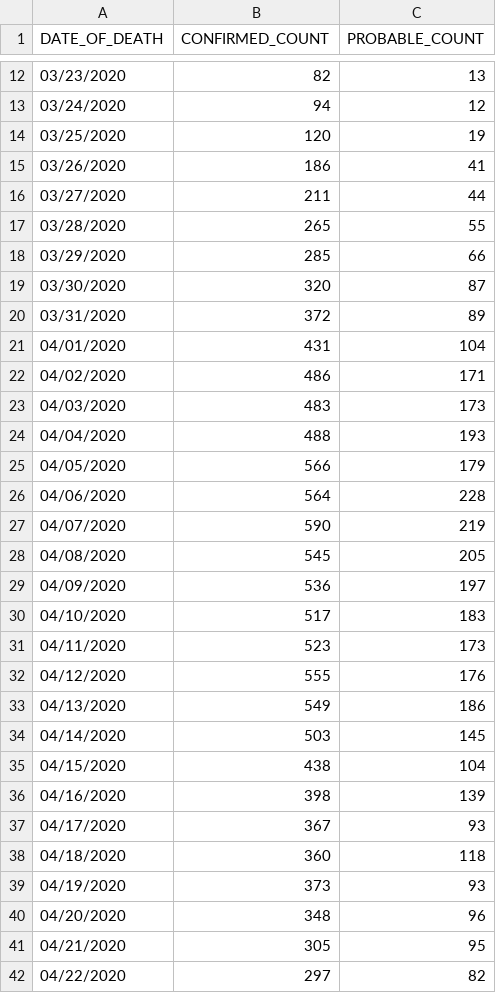
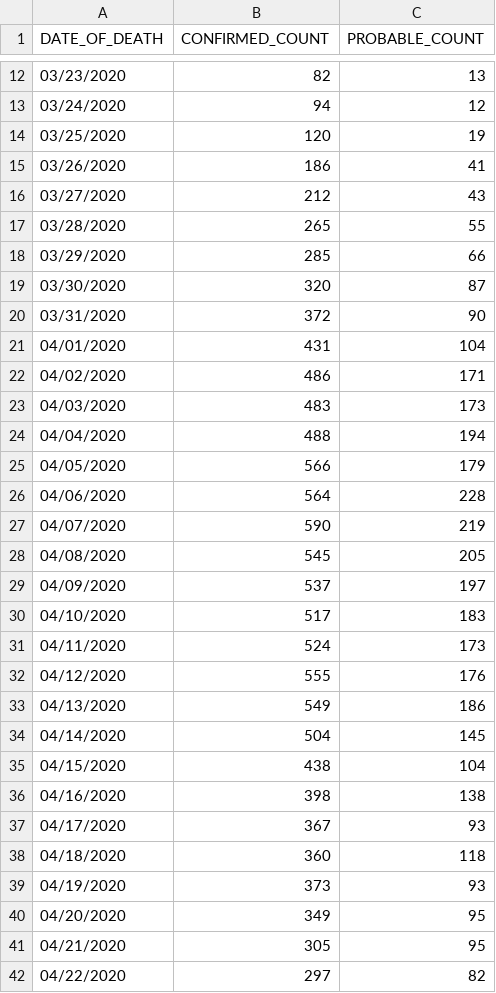
Before and after one commit to rvaughan/coronavirus-data, a CSV file: usa/new_york_city_latest.csv, drawn as a sheet; only a part is shown, gaps mark what is left out; the diff covers the shown part only.

```diff
--- a/usa/new_york_city_latest.csv
+++ b/usa/new_york_city_latest.csv
@@ -15,3 +15,3 @@ DATE_OF_DEATH,CONFIRMED_COUNT,PROBABLE_COUNT
 03/26/2020,186,41
-03/27/2020,211,44
+03/27/2020,212,43
 03/28/2020,265,55
@@ -19,3 +19,3 @@ DATE_OF_DEATH,CONFIRMED_COUNT,PROBABLE_COUNT
 03/30/2020,320,87
-03/31/2020,372,89
+03/31/2020,372,90
 04/01/2020,431,104
@@ -23,3 +23,3 @@ DATE_OF_DEATH,CONFIRMED_COUNT,PROBABLE_COUNT
 04/03/2020,483,173
-04/04/2020,488,193
+04/04/2020,488,194
 04/05/2020,566,179
@@ -28,10 +28,10 @@ DATE_OF_DEATH,CONFIRMED_COUNT,PROBABLE_COUNT
 04/08/2020,545,205
-04/09/2020,536,197
+04/09/2020,537,197
 04/10/2020,517,183
-04/11/2020,523,173
+04/11/2020,524,173
 04/12/2020,555,176
 04/13/2020,549,186
-04/14/2020,503,145
+04/14/2020,504,145
 04/15/2020,438,104
-04/16/2020,398,139
+04/16/2020,398,138
 04/17/2020,367,93
@@ -39,3 +39,3 @@ DATE_OF_DEATH,CONFIRMED_COUNT,PROBABLE_COUNT
 04/19/2020,373,93
-04/20/2020,348,96
+04/20/2020,349,95
 04/21/2020,305,95
```
Also changed, not shown: 1 added row and 43 edited cells elsewhere in this file.
